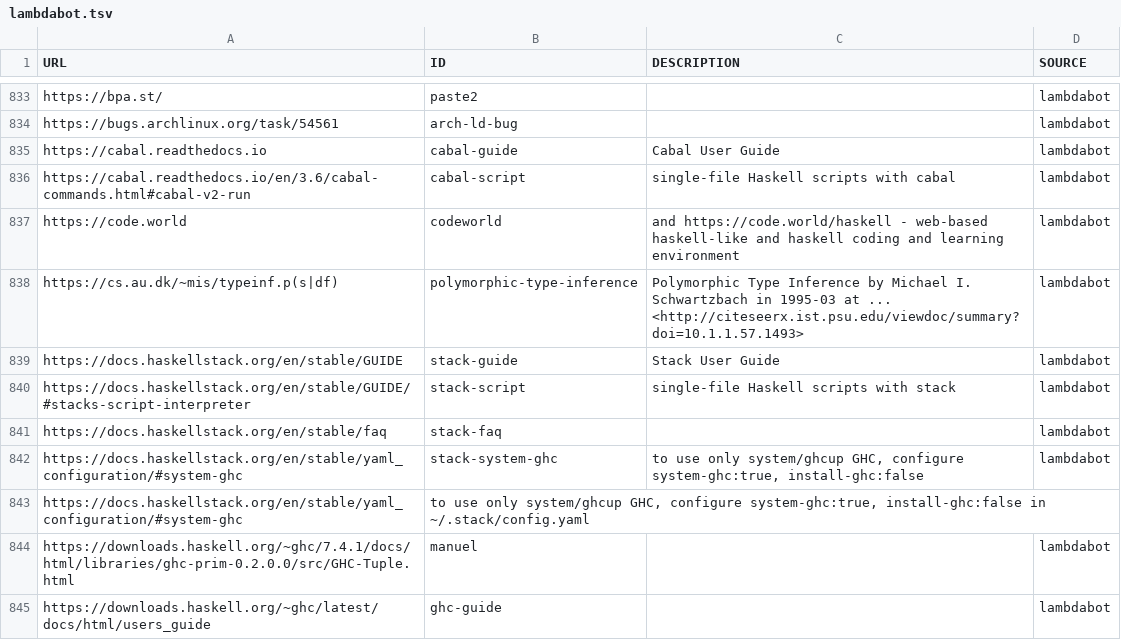
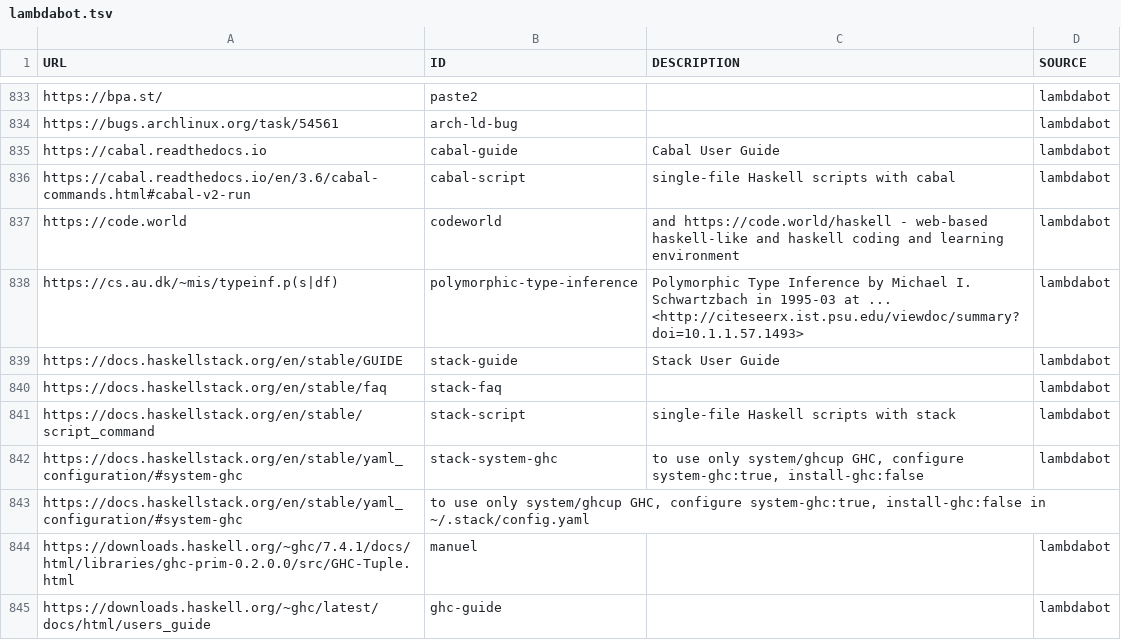
Before and after one commit to simonmichael/haskell-links-data, a TSV file: lambdabot.tsv, drawn as a sheet; only a part is shown, gaps mark what is left out.

Commit message:
update lambdabot

```diff
--- a/lambdabot.tsv
+++ b/lambdabot.tsv
@@ -839,4 +839,4 @@ https://cs.au.dk/~mis/typeinf.p(s|df)	polymorphic-type-inference	"Polymorphic Ty
 https://docs.haskellstack.org/en/stable/GUIDE	stack-guide	Stack User Guide	lambdabot
-https://docs.haskellstack.org/en/stable/GUIDE/#stacks-script-interpreter	stack-script	single-file Haskell scripts with stack	lambdabot
 https://docs.haskellstack.org/en/stable/faq	stack-faq		lambdabot
+https://docs.haskellstack.org/en/stable/script_command	stack-script	single-file Haskell scripts with stack	lambdabot
 https://docs.haskellstack.org/en/stable/yaml_configuration/#system-ghc	stack-system-ghc	to use only system/ghcup GHC, configure system-ghc:true, install-ghc:false	lambdabot
```
